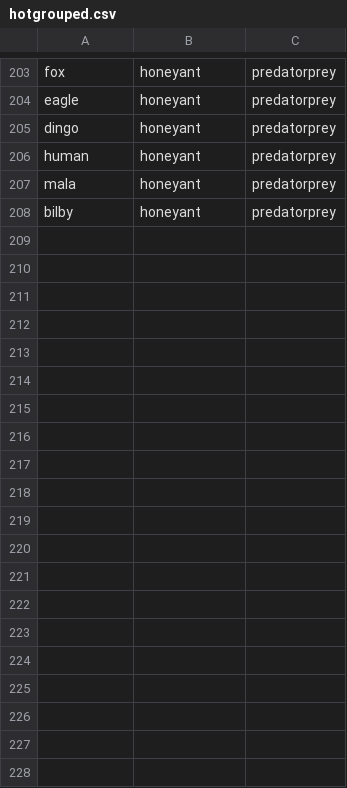
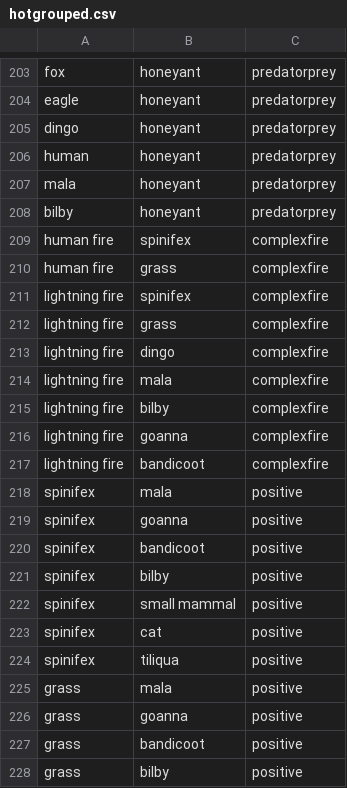
Before and after one commit to dietahanson/AustraliaLoopAnalysis, a CSV file: R_code/loop_code/hotgrouped.csv, drawn as a sheet; only a part is shown, gaps mark what is left out; the diff covers the shown part only; the diff names each change by its address in the sheet, - before the commit and + after, or states it on an @@ line.

```diff
--- a/R_code/loop_code/hotgrouped.csv
+++ b/R_code/loop_code/hotgrouped.csv
+row 209: human fire | spinifex | complexfire
+row 210: human fire | grass | complexfire
+row 211: lightning fire | spinifex | complexfire
+row 212: lightning fire | grass | complexfire
+row 213: lightning fire | dingo | complexfire
+row 214: lightning fire | mala | complexfire
+row 215: lightning fire | bilby | complexfire
+row 216: lightning fire | goanna | complexfire
+row 217: lightning fire | bandicoot | complexfire
+row 218: spinifex | mala | positive
+row 219: spinifex | goanna | positive
+row 220: spinifex | bandicoot | positive
+row 221: spinifex | bilby | positive
+row 222: spinifex | small mammal | positive
+row 223: spinifex | cat | positive
+row 224: spinifex | tiliqua | positive
+row 225: grass | mala | positive
+row 226: grass | goanna | positive
+row 227: grass | bandicoot | positive
+row 228: grass | bilby | positive
```
Also changed, not shown: 30 added rows and 9 edited cells elsewhere in this file, R_code/network_code/stefgroups.csv, gephi/hotgrouped.csv, 19 other files.
